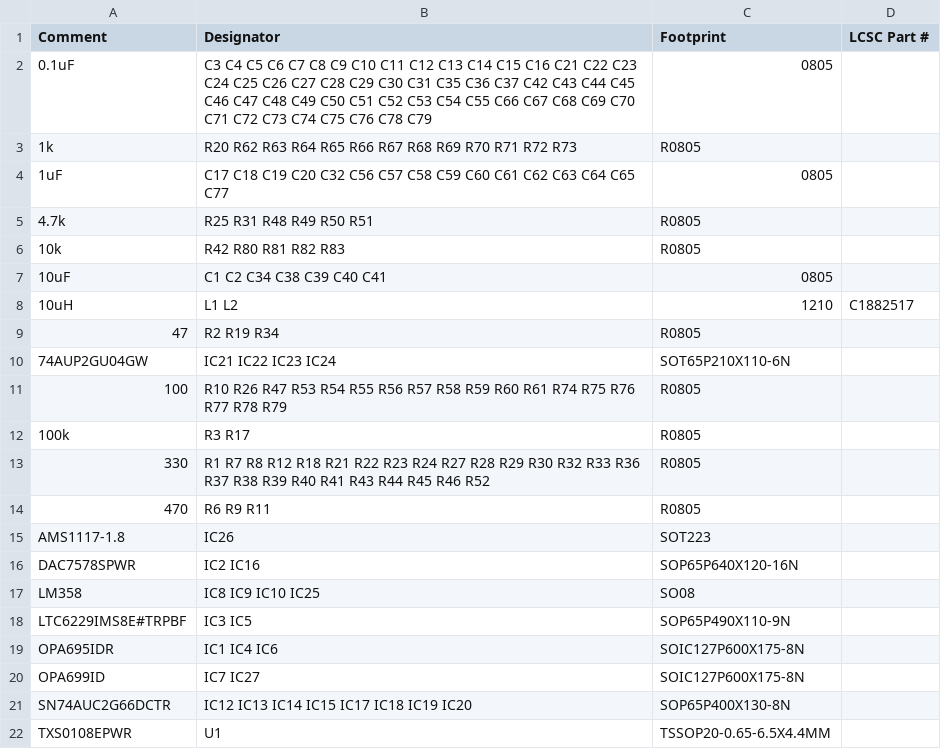
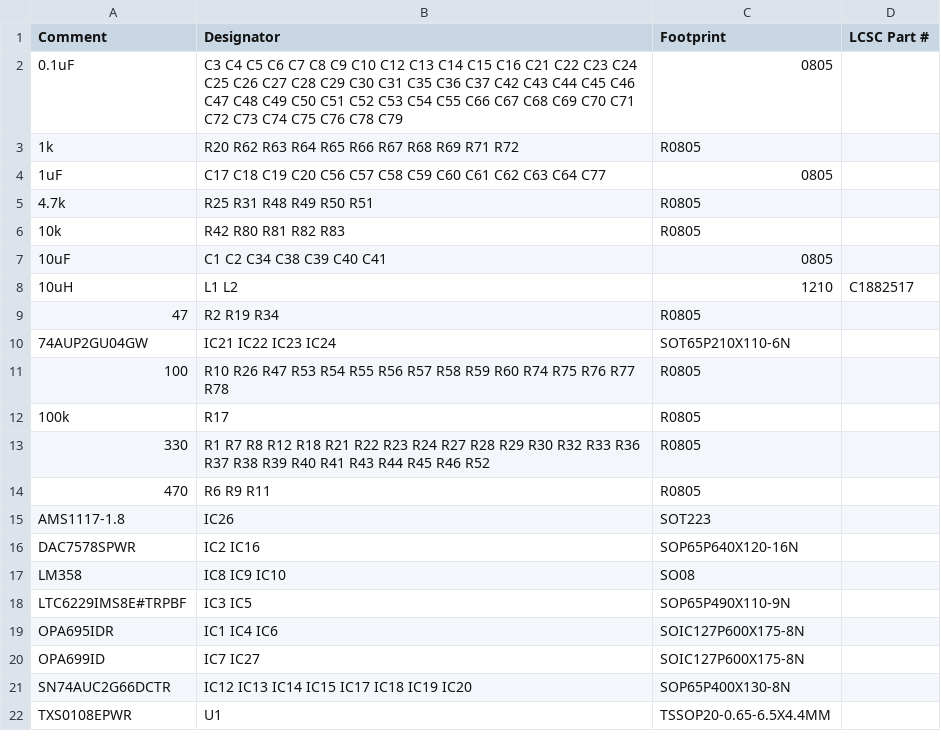
Before and after one commit to troycriss/LL10G_Cyclone10GX_1, a CSV file: fmcboard_eagle/fmcboard_v1.61_top_bom.csv, drawn as a sheet.

```diff
--- a/fmcboard_eagle/fmcboard_v1.61_top_bom.csv
+++ b/fmcboard_eagle/fmcboard_v1.61_top_bom.csv
@@ -1,5 +1,5 @@
 Comment,Designator,Footprint,LCSC Part #
-0.1uF,C3 C4 C5 C6 C7 C8 C9 C10 C11 C12 C13 C14 C15 C16 C21 C22 C23 C24 C25 C26 C27 C28 C29 C30 C31 C35 C36 C37 C42 C43 C44 C45 C46 C47 C48 C49 C50 C51 C52 C53 C54 C55 C66 C67 C68 C69 C70 C71 C72 C73 C74 C75 C76 C78 C79,0805,
-1k,R20 R62 R63 R64 R65 R66 R67 R68 R69 R70 R71 R72 R73,R0805,
-1uF,C17 C18 C19 C20 C32 C56 C57 C58 C59 C60 C61 C62 C63 C64 C65 C77,0805,
+0.1uF,C3 C4 C5 C6 C7 C8 C9 C10 C12 C13 C14 C15 C16 C21 C22 C23 C24 C25 C26 C27 C28 C29 C30 C31 C35 C36 C37 C42 C43 C44 C45 C46 C47 C48 C49 C50 C51 C52 C53 C54 C55 C66 C67 C68 C69 C70 C71 C72 C73 C74 C75 C76 C78 C79,0805,
+1k,R20 R62 R63 R64 R65 R66 R67 R68 R69 R71 R72,R0805,
+1uF,C17 C18 C19 C20 C56 C57 C58 C59 C60 C61 C62 C63 C64 C77,0805,
 4.7k,R25 R31 R48 R49 R50 R51,R0805,
@@ -10,4 +10,4 @@ Comment,Designator,Footprint,LCSC Part #
 74AUP2GU04GW,IC21 IC22 IC23 IC24,SOT65P210X110-6N,
-100,R10 R26 R47 R53 R54 R55 R56 R57 R58 R59 R60 R61 R74 R75 R76 R77 R78 R79,R0805,
-100k,R3 R17,R0805,
+100,R10 R26 R47 R53 R54 R55 R56 R57 R58 R59 R60 R74 R75 R76 R77 R78,R0805,
+100k,R17,R0805,
 330,R1 R7 R8 R12 R18 R21 R22 R23 R24 R27 R28 R29 R30 R32 R33 R36 R37 R38 R39 R40 R41 R43 R44 R45 R46 R52,R0805,
@@ -16,3 +16,3 @@ AMS1117-1.8,IC26,SOT223,
 DAC7578SPWR,IC2 IC16,SOP65P640X120-16N,
-LM358,IC8 IC9 IC10 IC25,SO08,
+LM358,IC8 IC9 IC10,SO08,
 LTC6229IMS8E#TRPBF,IC3 IC5,SOP65P490X110-9N,
```
Also changed, not shown: fmcboard_eagle/fmcboard_v1.61_top_cpl.csv, 4 other files.
